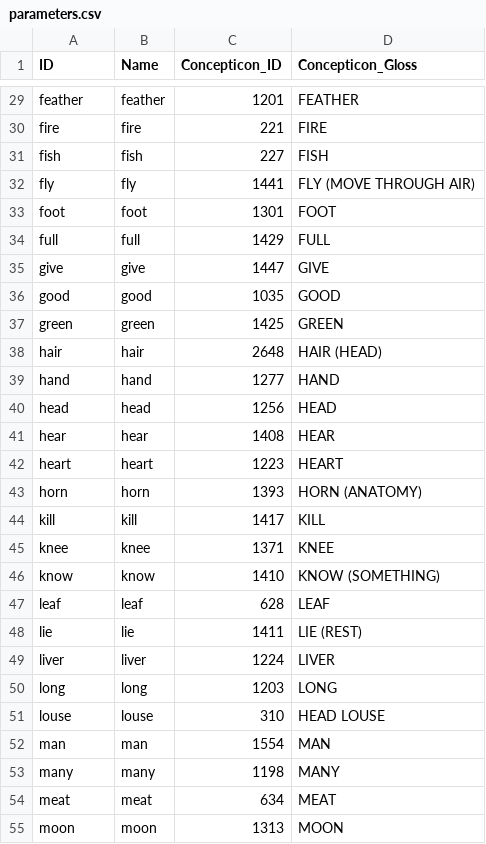
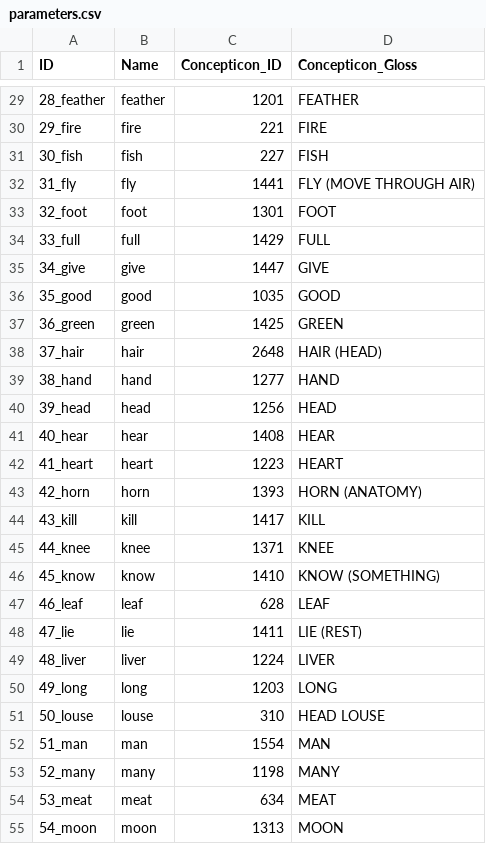
Before and after one commit to lexibank/dravlex, a CSV file: cldf/parameters.csv, drawn as a sheet; only a part is shown, gaps mark what is left out; the diff covers the shown part only; the diff names each change by its address in the sheet, - before the commit and + after, or states it on an @@ line.

```diff
--- a/cldf/parameters.csv
+++ b/cldf/parameters.csv
-A29 (ID): feather
+A29 (ID): 28_feather
-A30 (ID): fire
+A30 (ID): 29_fire
-A31 (ID): fish
+A31 (ID): 30_fish
-A32 (ID): fly
+A32 (ID): 31_fly
-A33 (ID): foot
+A33 (ID): 32_foot
-A34 (ID): full
+A34 (ID): 33_full
-A35 (ID): give
+A35 (ID): 34_give
-A36 (ID): good
+A36 (ID): 35_good
-A37 (ID): green
+A37 (ID): 36_green
-A38 (ID): hair
+A38 (ID): 37_hair
-A39 (ID): hand
+A39 (ID): 38_hand
-A40 (ID): head
+A40 (ID): 39_head
-A41 (ID): hear
+A41 (ID): 40_hear
-A42 (ID): heart
+A42 (ID): 41_heart
-A43 (ID): horn
+A43 (ID): 42_horn
-A44 (ID): kill
+A44 (ID): 43_kill
-A45 (ID): knee
+A45 (ID): 44_knee
-A46 (ID): know
+A46 (ID): 45_know
-A47 (ID): leaf
+A47 (ID): 46_leaf
-A48 (ID): lie
+A48 (ID): 47_lie
-A49 (ID): liver
+A49 (ID): 48_liver
-A50 (ID): long
+A50 (ID): 49_long
-A51 (ID): louse
+A51 (ID): 50_louse
-A52 (ID): man
+A52 (ID): 51_man
-A53 (ID): many
+A53 (ID): 52_many
-A54 (ID): meat
+A54 (ID): 53_meat
-A55 (ID): moon
+A55 (ID): 54_moon
```
Also changed, not shown: 73 edited cells elsewhere in this file, 4 other files.
